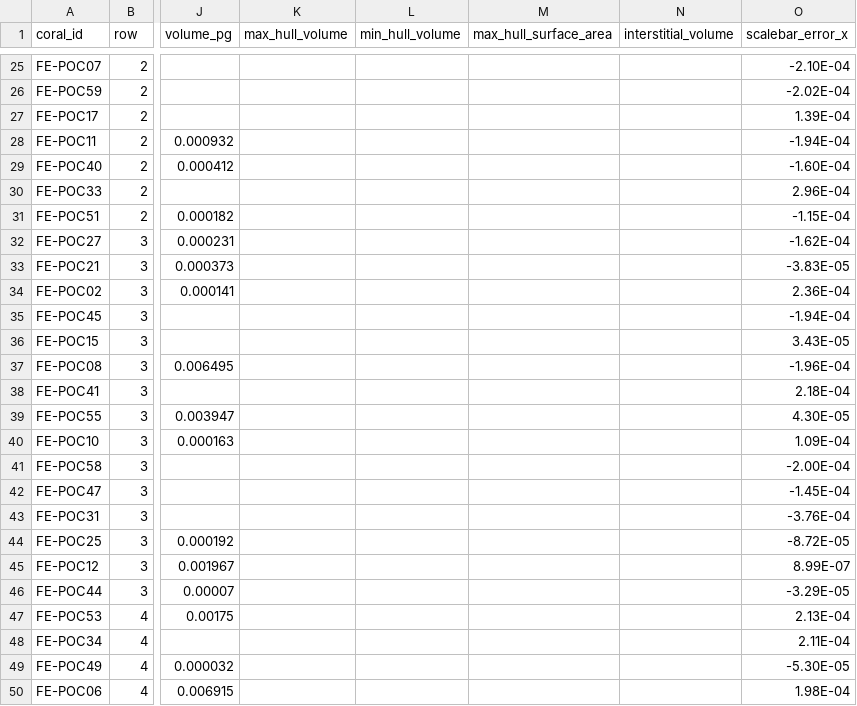
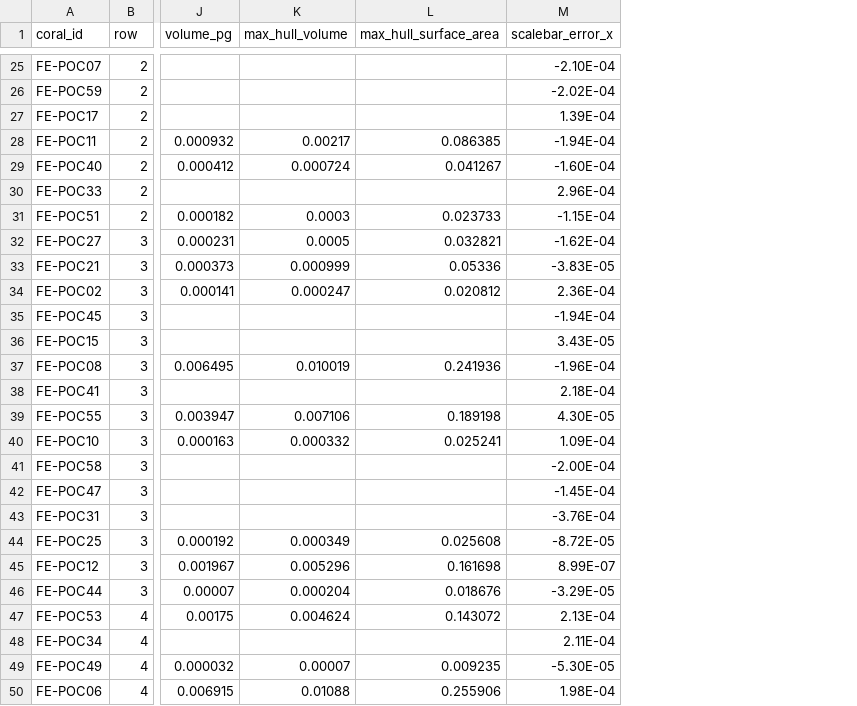
Before and after one commit to stier-lab/Stier-Coral-Morphometrics-2020, a CSV file: morphometric_data/maatea_experiment_photo_measurements_december_JC_2020_7_8.csv, drawn as a sheet; only a part is shown, gaps mark what is left out; removed rows and columns are numbered as before the commit, all else as after; the diff covers the shown part only; the diff names each change by its address in the sheet, - before the commit and + after, or states it on an @@ line.

```diff
--- a/morphometric_data/maatea_experiment_photo_measurements_december_JC_2020_7_8.csv
+++ b/morphometric_data/maatea_experiment_photo_measurements_december_JC_2020_7_8.csv
-column L (min_hull_volume), empty
-column N (interstitial_volume), empty
-K28 (max_hull_volume): (empty)
+K28 (max_hull_volume): 0.00217
-L28 (max_hull_surface_area): (empty)
+L28 (max_hull_surface_area): 0.086385
-K29 (max_hull_volume): (empty)
+K29 (max_hull_volume): 0.000724
-L29 (max_hull_surface_area): (empty)
+L29 (max_hull_surface_area): 0.041267
-K31 (max_hull_volume): (empty)
+K31 (max_hull_volume): 0.0003
-L31 (max_hull_surface_area): (empty)
+L31 (max_hull_surface_area): 0.023733
-K32 (max_hull_volume): (empty)
+K32 (max_hull_volume): 0.0005
-L32 (max_hull_surface_area): (empty)
+L32 (max_hull_surface_area): 0.032821
-K33 (max_hull_volume): (empty)
+K33 (max_hull_volume): 0.000999
-L33 (max_hull_surface_area): (empty)
+L33 (max_hull_surface_area): 0.05336
-K34 (max_hull_volume): (empty)
+K34 (max_hull_volume): 0.000247
-L34 (max_hull_surface_area): (empty)
+L34 (max_hull_surface_area): 0.020812
-K37 (max_hull_volume): (empty)
+K37 (max_hull_volume): 0.010019
-L37 (max_hull_surface_area): (empty)
+L37 (max_hull_surface_area): 0.241936
-K39 (max_hull_volume): (empty)
+K39 (max_hull_volume): 0.007106
-L39 (max_hull_surface_area): (empty)
+L39 (max_hull_surface_area): 0.189198
-K40 (max_hull_volume): (empty)
+K40 (max_hull_volume): 0.000332
-L40 (max_hull_surface_area): (empty)
+L40 (max_hull_surface_area): 0.025241
-K44 (max_hull_volume): (empty)
+K44 (max_hull_volume): 0.000349
-L44 (max_hull_surface_area): (empty)
+L44 (max_hull_surface_area): 0.025608
-K45 (max_hull_volume): (empty)
+K45 (max_hull_volume): 0.005296
-L45 (max_hull_surface_area): (empty)
+L45 (max_hull_surface_area): 0.161698
-K46 (max_hull_volume): (empty)
+K46 (max_hull_volume): 0.000204
-L46 (max_hull_surface_area): (empty)
+L46 (max_hull_surface_area): 0.018676
-K47 (max_hull_volume): (empty)
+K47 (max_hull_volume): 0.004624
-L47 (max_hull_surface_area): (empty)
+L47 (max_hull_surface_area): 0.143072
-K49 (max_hull_volume): (empty)
+K49 (max_hull_volume): 0.00007
-L49 (max_hull_surface_area): (empty)
+L49 (max_hull_surface_area): 0.009235
-K50 (max_hull_volume): (empty)
+K50 (max_hull_volume): 0.01088
-L50 (max_hull_surface_area): (empty)
+L50 (max_hull_surface_area): 0.255906
```
Also changed, not shown: 38 edited cells elsewhere in this file, morphometric_data/photogrammetry_data_v3_2020_9_10.csv, 9 other files.
